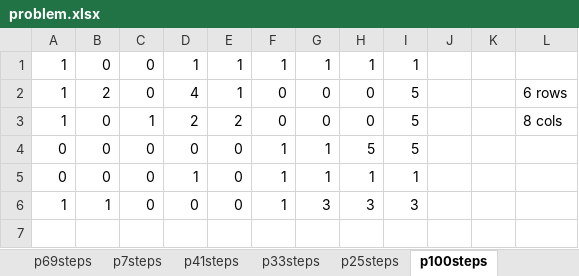
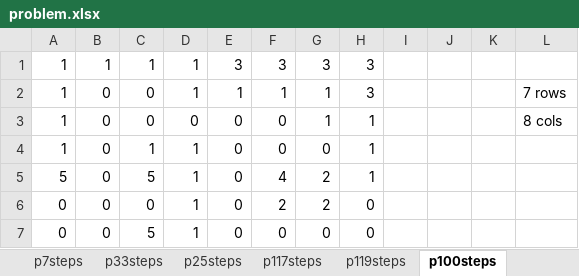
Before and after one commit to RoundofThree/INT-Coursework-2021, an Excel workbook: problem_file_generator/problem.xlsx, sheet p100steps, drawn as a sheet; values as stored, in another font and other column widths than the file's, no borders; conditional formats not drawn; removed rows and columns are numbered as before the commit, all else as after; the diff names each change by its address in the sheet, - before the commit and + after, or states it on an @@ line.

```diff
--- a/problem_file_generator/problem.xlsx (sheet p100steps)
+++ b/problem_file_generator/problem.xlsx (sheet p100steps)
+sheet tab: p117steps
+row 1: 1 | 1 | 1 | 1 | 3 | 3 | 3 | 3
-H2: 1
+H2: 3
-I2: 1
+I2: (empty)
-L2: (empty)
+L2: 7 rows
-B3: 2
+B3: 0
-D3: 4
+D3: 0
-E3: 1
+E3: 0
-G3: 0
+G3: 1
-H3:H4: 0
+H3:H4: 1
-I3:I4: 5
+I3:I4: (empty)
-L3: 6 rows
+L3: 8 cols
-D4: 2
+D4: 1
-E4: 2
+E4: 0
-L4: 8 cols
+L4: (empty)
+row 5: 5 | 0 | 5 | 1 | 0 | 4 | 2 | 1
-D6: 0
+D6: 1
-F6: 1
+F6: 2
-G6: 1
+G6: 2
-H6: 5
+H6: 0
-I6: 5
+I6: (empty)
-C7: 0
+C7: 5
-F7: 1
+F7: 0
-G7: 1
+G7: 0
-H7: 1
+H7: 0
-I7: 1
+I7: (empty)
-row 6: 1 | 1 | 0 | 0 | 0 | 1 | 3 | 3 | 3
```
Also changed, not shown: other sheet tabs, 8 other files.
